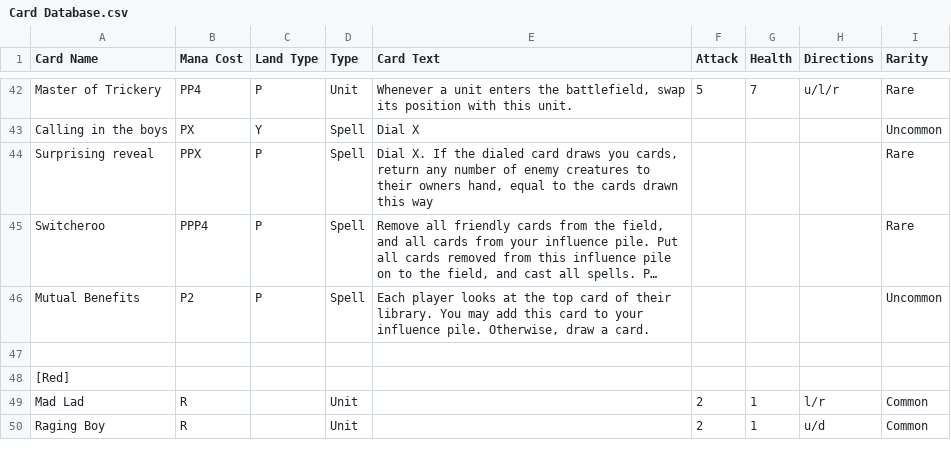
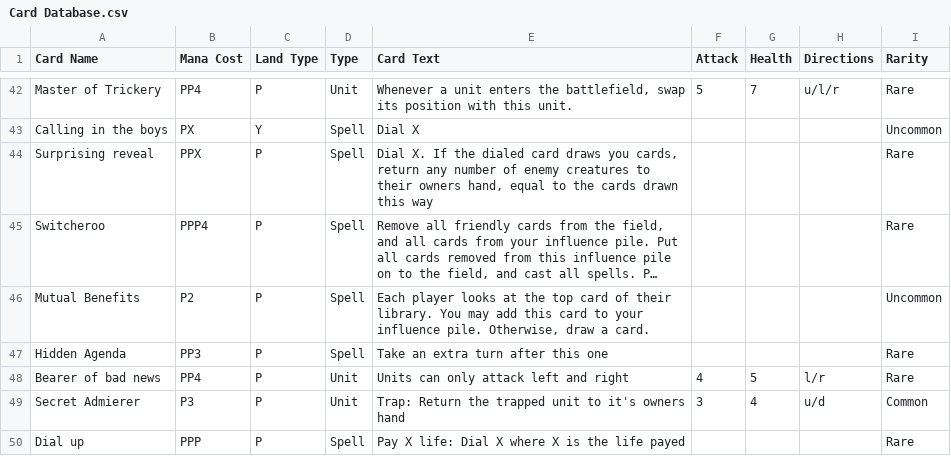
Before and after one commit to Saruto/CoolCardCreator, a CSV file: Assets/StreamingAssets/Card Database.csv, drawn as a sheet; only a part is shown, gaps mark what is left out; the shorter side is filled out with more unchanged rows; long unchanged cells end in …; the diff covers the shown part only; the diff names each change by its address in the sheet, - before the commit and + after, or states it on an @@ line.

```diff
--- a/Assets/StreamingAssets/Card Database.csv
+++ b/Assets/StreamingAssets/Card Database.csv
+row 47: Hidden Agenda | PP3 | P | Spell | Take an extra turn after this one |  |  |  | Rare
+row 48: Bearer of bad news | PP4 | P | Unit | Units can only attack left and right | 4 | 5 | l/r | Rare
+row 49: Secret Admierer | P3 | P | Unit | Trap: Return the trapped unit to it's owners hand | 3 | 4 | u/d | Common
+row 50: Dial up | PPP | P | Spell | Pay X life: Dial X where X is the life payed |  |  |  | Rare
```
Also changed, not shown: 14 added rows elsewhere in this file.
